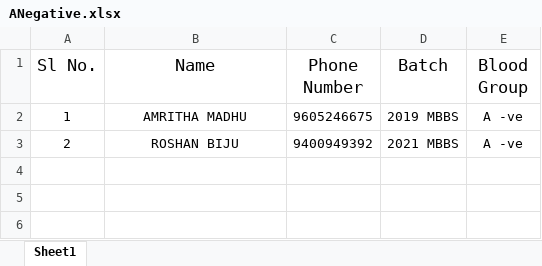
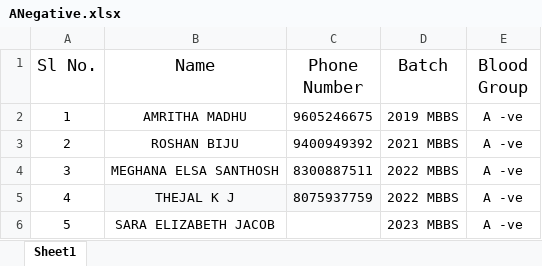
Before and after one commit to hridyasparsham/Hridyasparsham, an Excel workbook: ANegative.xlsx, sheet Sheet1, drawn as a sheet; values as stored, in another font and other column widths than the file's, no borders; the diff names each change by its address in the sheet, - before the commit and + after, or states it on an @@ line.

```diff
--- a/ANegative.xlsx (sheet Sheet1)
+++ b/ANegative.xlsx (sheet Sheet1)
+row 4: 3 | MEGHANA ELSA SANTHOSH | 8300887511 | 2022 MBBS | A -ve
+row 5: 4 | THEJAL K J | 8075937759 | 2022 MBBS | A -ve
+row 6: 5 | SARA ELIZABETH JACOB |  | 2023 MBBS | A -ve
```
Also changed, not shown: APositive.xlsx, BPositive.xlsx, 6 other files.
